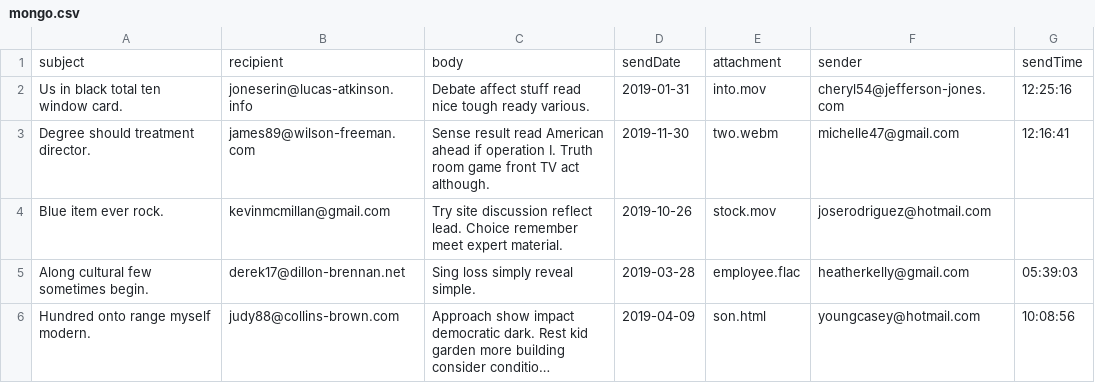
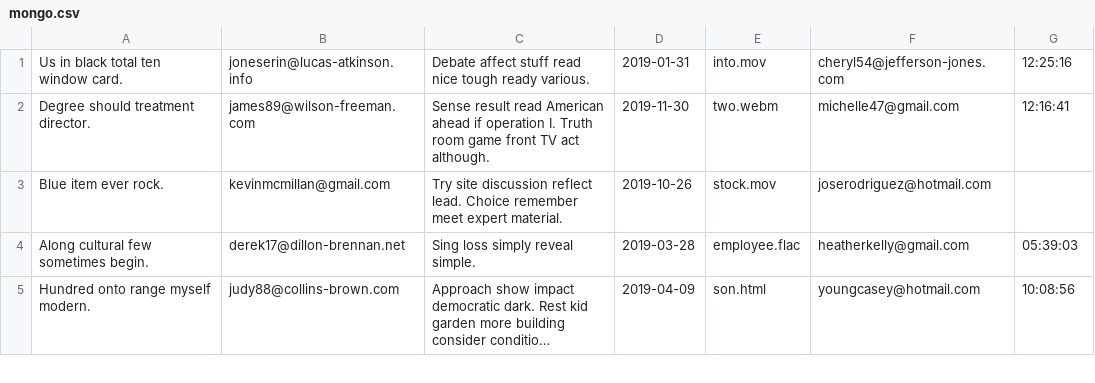
Before and after one commit to CodeSmithsHackathon/JavaApp, a CSV file: mongo.csv, drawn as a sheet; only a part is shown; long unchanged cells end in …; the diff names each change by its address in the sheet, - before the commit and + after, or states it on an @@ line.

```diff
--- a/mongo.csv
+++ b/mongo.csv
-row 1: subject | recipient | body | sendDate | attachment | sender | sendTime
```
Also changed, not shown: 4 other files.
